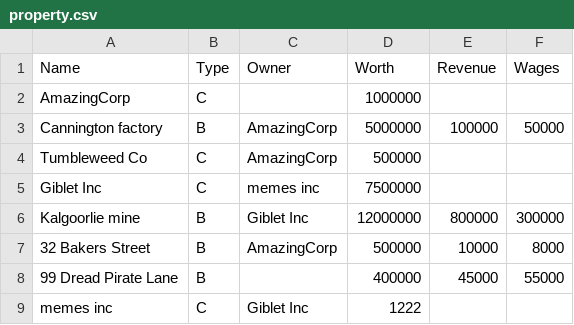
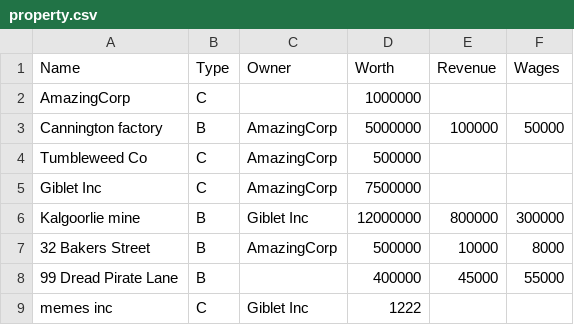
Before and after one commit to LukeHealy/OOSEAssignment, a CSV file: src/property.csv, drawn as a sheet.

```diff
--- a/src/property.csv
+++ b/src/property.csv
@@ -4,3 +4,3 @@ Cannington factory,B,AmazingCorp,5000000,100000,50000
 Tumbleweed Co,C,AmazingCorp,500000,,
-Giblet Inc,C,memes inc,7500000,,
+Giblet Inc,C,AmazingCorp,7500000,,
 Kalgoorlie mine,B,Giblet Inc,12000000,800000,300000
```
Also changed, not shown: 7 other files.
